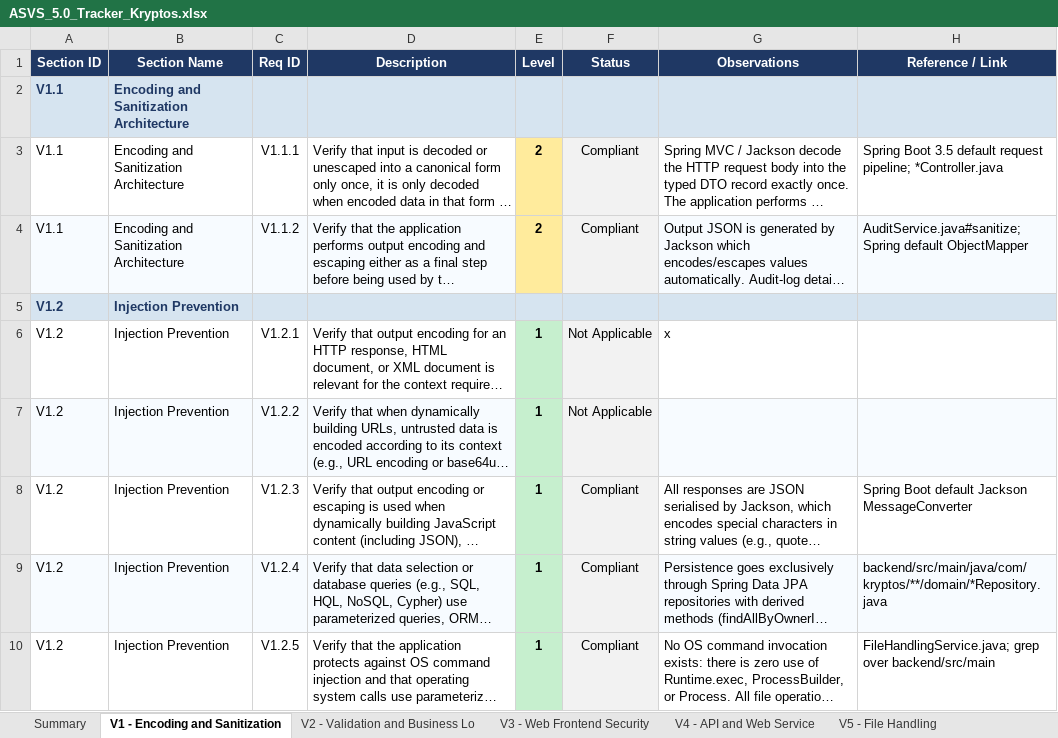
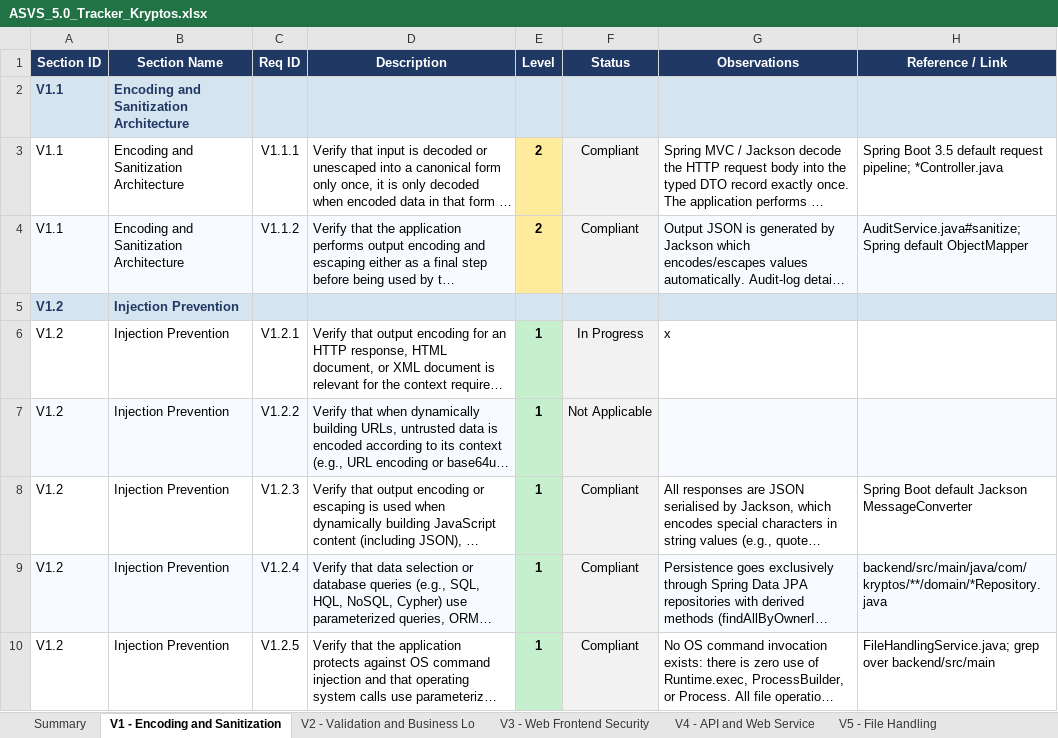
Before and after one commit to mei-desofs/desofs2026_thu_ffs_2, an Excel workbook: Derivables/Phase2/ASVS_5.0_Tracker_Kryptos.xlsx, sheet V1 - Encoding and Sanitization, drawn as a sheet; only a part is shown; long unchanged cells end in …; values as stored, in another font and other column widths than the file's, no borders; conditional formats not drawn; the diff names each change by its address in the sheet, - before the commit and + after, or states it on an @@ line.

```diff
--- a/Derivables/Phase2/ASVS_5.0_Tracker_Kryptos.xlsx (sheet V1 - Encoding and Sanitization)
+++ b/Derivables/Phase2/ASVS_5.0_Tracker_Kryptos.xlsx (sheet V1 - Encoding and Sanitization)
-F6 (Status): Not Applicable
+F6 (Status): In Progress
```
Also changed, not shown: sheet Summary, formulas that keep their value, charts or pictures.
